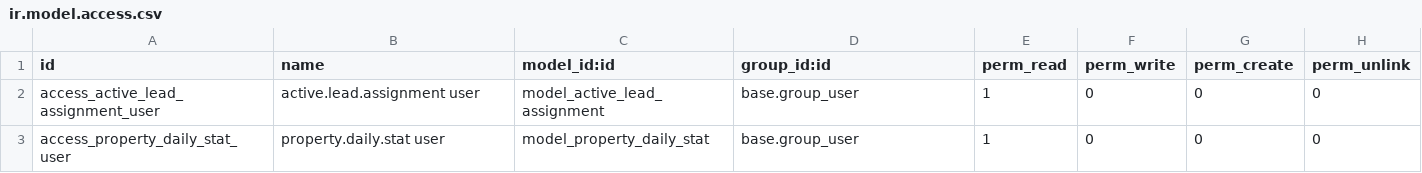
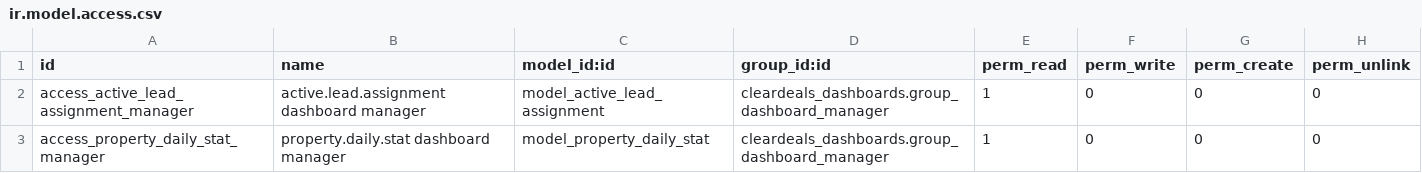
Before and after one commit to Cleardeals/odoo, a CSV file: custom_addons/cleardeals_dashboards/security/ir.model.access.csv, drawn as a sheet.

Commit message:
Add dashboard manager group and update assignment status
Introduces a new 'Dashboard Manager' group with updated access rights and restricts dashboard menus to this group. Replaces the boolean 'is_unassigned' with a selection field 'assignment_status' in property daily stats for clearer filtering and grouping, updating related views and search filters accordingly.

```diff
--- a/custom_addons/cleardeals_dashboards/security/ir.model.access.csv
+++ b/custom_addons/cleardeals_dashboards/security/ir.model.access.csv
@@ -1,3 +1,3 @@
 id,name,model_id:id,group_id:id,perm_read,perm_write,perm_create,perm_unlink
-access_active_lead_assignment_user,active.lead.assignment user,model_active_lead_assignment,base.group_user,1,0,0,0
-access_property_daily_stat_user,property.daily.stat user,model_property_daily_stat,base.group_user,1,0,0,0
+access_active_lead_assignment_manager,active.lead.assignment dashboard manager,model_active_lead_assignment,cleardeals_dashboards.group_dashboard_manager,1,0,0,0
+access_property_daily_stat_manager,property.daily.stat dashboard manager,model_property_daily_stat,cleardeals_dashboards.group_dashboard_manager,1,0,0,0
```
Also changed, not shown: 5 other files.
